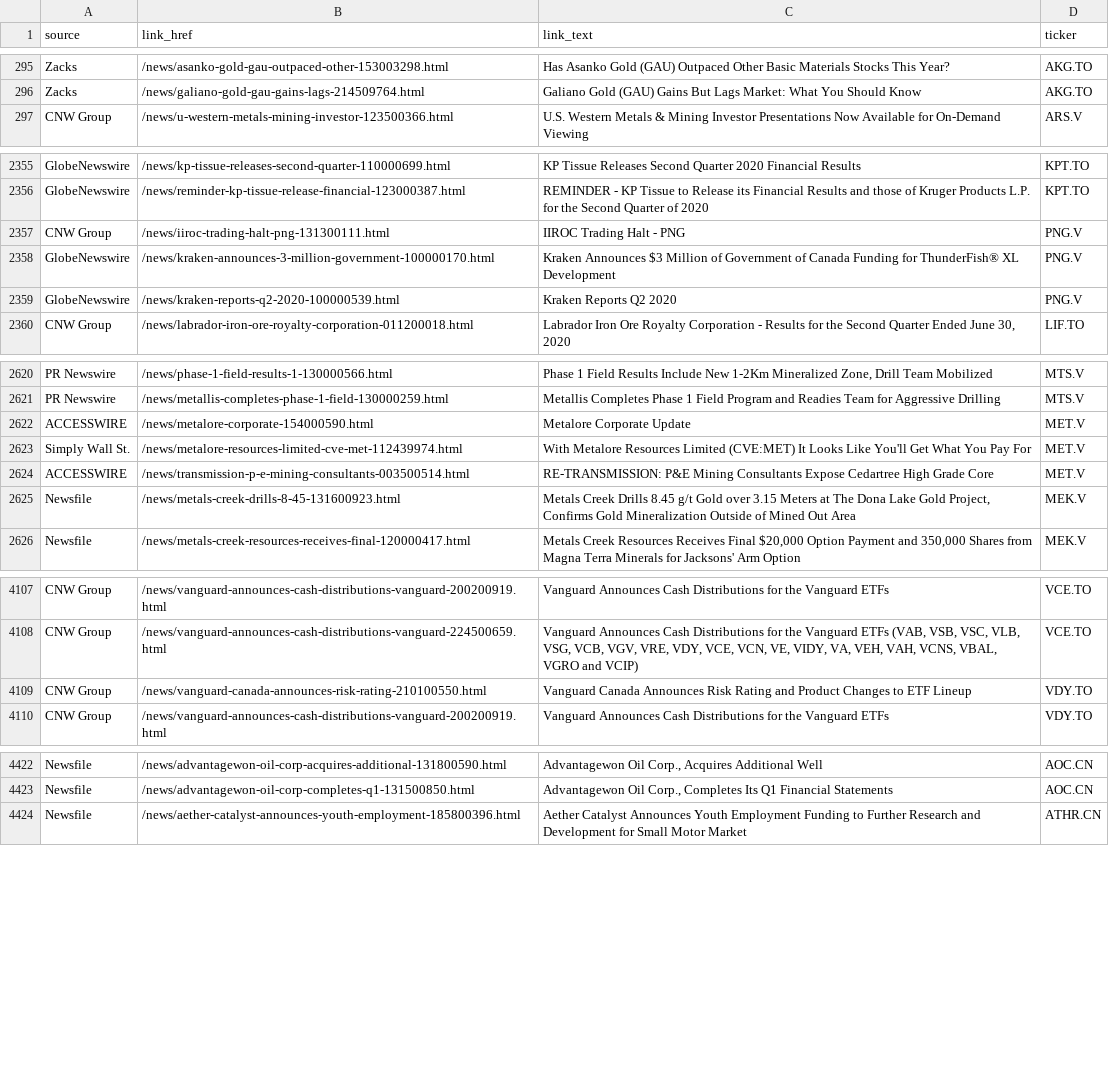
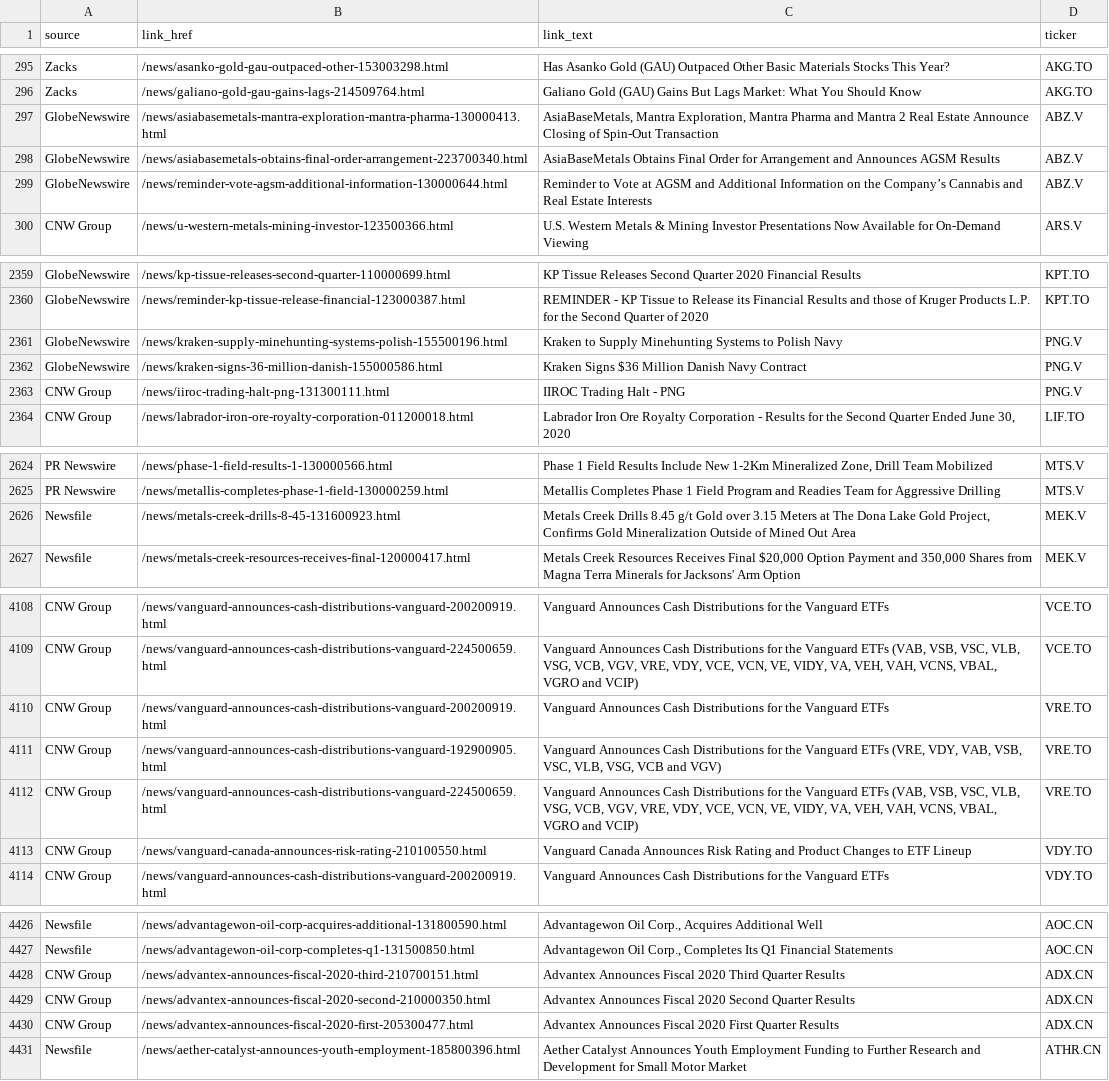
Before and after one commit to dli-invest/halts_and_news, a CSV file: full_news.csv, drawn as a sheet; only a part is shown, gaps mark what is left out; removed rows and columns are numbered as before the commit, all else as after; the diff covers the shown part only; the diff names each change by its address in the sheet, - before the commit and + after, or states it on an @@ line.

```diff
--- a/full_news.csv
+++ b/full_news.csv
+row 297: GlobeNewswire | /news/asiabasemetals-mantra-exploration-mantra-pharma-130000413.html | AsiaBaseMetals, Mantra Exploration, Mantra Pharma and Mantra 2 Real Estate Announce Closing of Spin-Out Transaction | ABZ.V
+row 298: GlobeNewswire | /news/asiabasemetals-obtains-final-order-arrangement-223700340.html | AsiaBaseMetals Obtains Final Order for Arrangement and Announces AGSM Results | ABZ.V
+row 299: GlobeNewswire | /news/reminder-vote-agsm-additional-information-130000644.html | Reminder to Vote at AGSM and Additional Information on the Company’s Cannabis and Real Estate Interests | ABZ.V
+row 2361: GlobeNewswire | /news/kraken-supply-minehunting-systems-polish-155500196.html | Kraken to Supply Minehunting Systems to Polish Navy | PNG.V
+row 2362: GlobeNewswire | /news/kraken-signs-36-million-danish-155000586.html | Kraken Signs $36 Million Danish Navy Contract | PNG.V
-row 2358: GlobeNewswire | /news/kraken-announces-3-million-government-100000170.html | Kraken Announces $3 Million of Government of Canada Funding for ThunderFish® XL Development | PNG.V
-row 2359: GlobeNewswire | /news/kraken-reports-q2-2020-100000539.html | Kraken Reports Q2 2020 | PNG.V
-row 2622: ACCESSWIRE | /news/metalore-corporate-154000590.html | Metalore Corporate Update | MET.V
-row 2623: Simply Wall St. | /news/metalore-resources-limited-cve-met-112439974.html | With Metalore Resources Limited (CVE:MET) It Looks Like You'll Get What You Pay For | MET.V
-row 2624: ACCESSWIRE | /news/transmission-p-e-mining-consultants-003500514.html | RE-TRANSMISSION: P&E Mining Consultants Expose Cedartree High Grade Core | MET.V
+row 4110: CNW Group | /news/vanguard-announces-cash-distributions-vanguard-200200919.html | Vanguard Announces Cash Distributions for the Vanguard ETFs | VRE.TO
+row 4111: CNW Group | /news/vanguard-announces-cash-distributions-vanguard-192900905.html | Vanguard Announces Cash Distributions for the Vanguard ETFs (VRE, VDY, VAB, VSB, VSC, VLB, VSG, VCB and VGV) | VRE.TO
+row 4112: CNW Group | /news/vanguard-announces-cash-distributions-vanguard-224500659.html | Vanguard Announces Cash Distributions for the Vanguard ETFs (VAB, VSB, VSC, VLB, VSG, VCB, VGV, VRE, VDY, VCE, VCN, VE, VIDY, VA, VEH, VAH, VCNS, VBAL, VGRO and VCIP) | VRE.TO
+row 4428: CNW Group | /news/advantex-announces-fiscal-2020-third-210700151.html | Advantex Announces Fiscal 2020 Third Quarter Results | ADX.CN
+row 4429: CNW Group | /news/advantex-announces-fiscal-2020-second-210000350.html | Advantex Announces Fiscal 2020 Second Quarter Results | ADX.CN
+row 4430: CNW Group | /news/advantex-announces-fiscal-2020-first-205300477.html | Advantex Announces Fiscal 2020 First Quarter Results | ADX.CN
```
Also changed, not shown: 17 added rows, 8 removed rows, 2 moved rows and 26 edited cells elsewhere in this file, halts.csv, news.csv.
